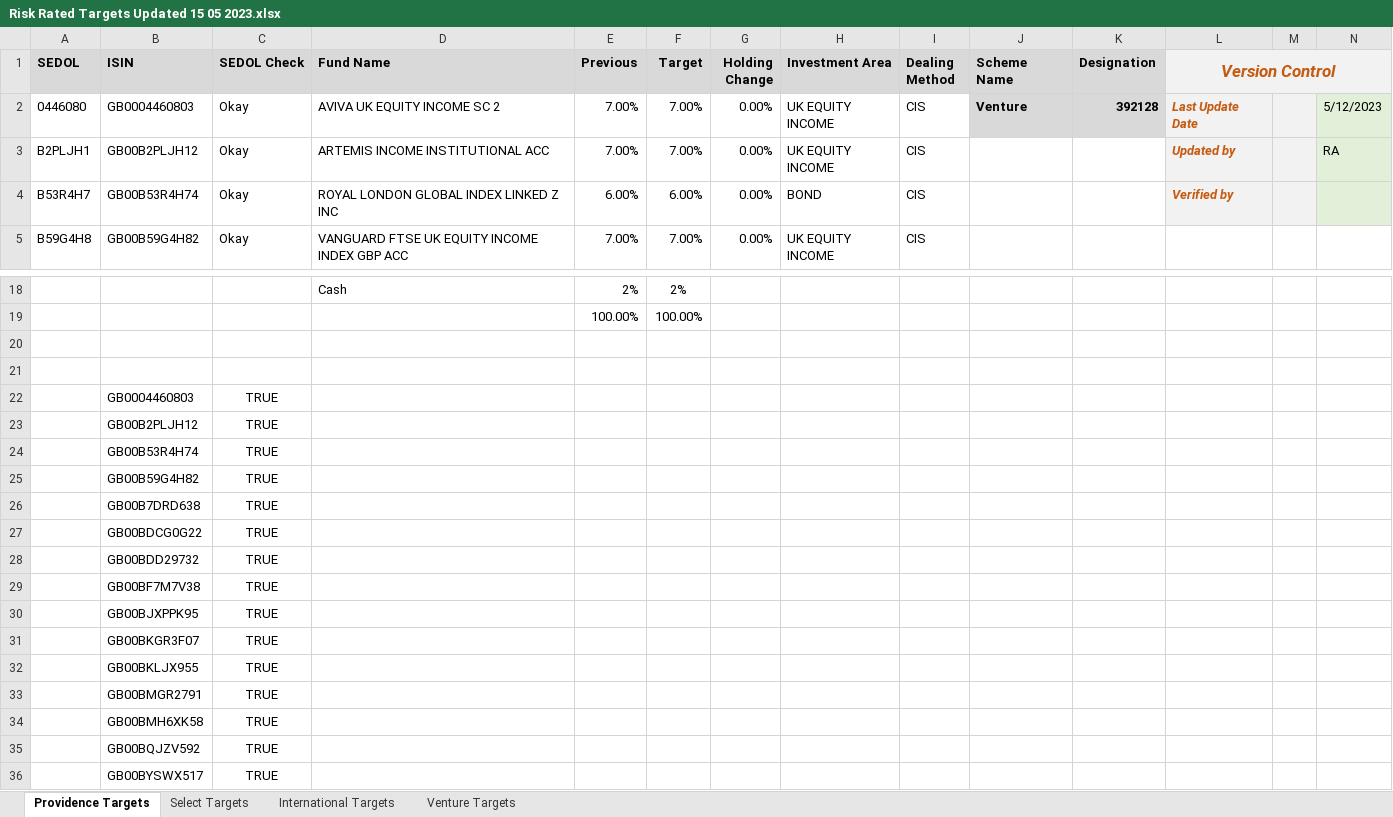
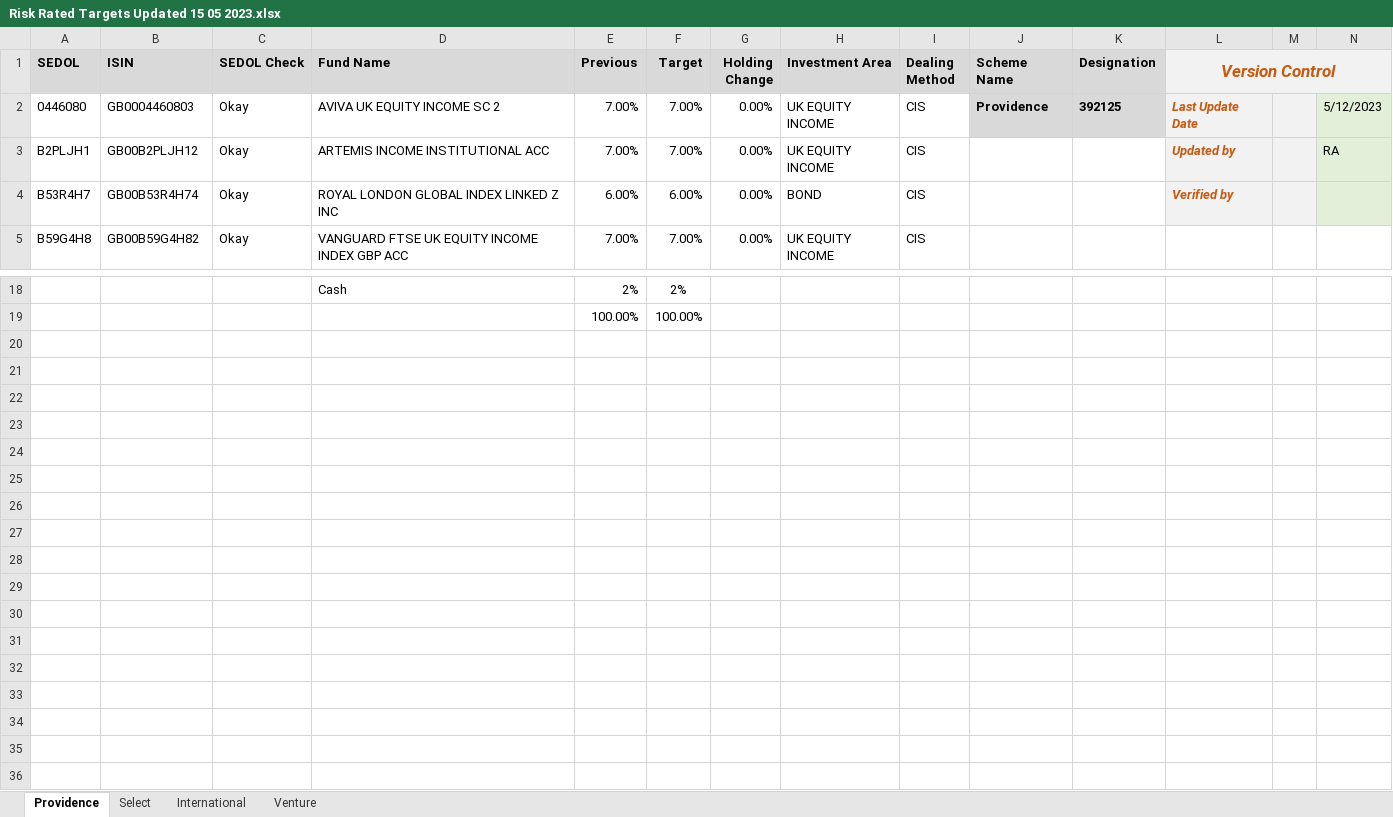
Before and after one commit to rarm1/PythonProjects, an Excel workbook: Rebalancing/assets/Risk Rated Targets Updated 15 05 2023.xlsx, sheet Providence, drawn as a sheet; only a part is shown, gaps mark what is left out; values as stored, in another font and other column widths than the file's, no borders; conditional formats not drawn; the diff names each change by its address in the sheet, - before the commit and + after, or states it on an @@ line.

```diff
--- a/Rebalancing/assets/Risk Rated Targets Updated 15 05 2023.xlsx (sheet Providence)
+++ b/Rebalancing/assets/Risk Rated Targets Updated 15 05 2023.xlsx (sheet Providence)
-sheet tab: Providence Targets
+sheet tab: Providence
-sheet tab: Select Targets
+sheet tab: Select
-sheet tab: International Targets
+sheet tab: International
-sheet tab: Venture Targets
+sheet tab: Venture
-J2 (Scheme Name): Venture
+J2 (Scheme Name): Providence
-K2 (Designation): 392128
+K2 (Designation): 392125
-row 20: (empty)
-row 21: (empty)
-row 22:  | GB0004460803 | TRUE
-row 23:  | GB00B2PLJH12 | TRUE
-row 24:  | GB00B53R4H74 | TRUE
-row 25:  | GB00B59G4H82 | TRUE
-row 26:  | GB00B7DRD638 | TRUE
-row 27:  | GB00BDCG0G22 | TRUE
-row 28:  | GB00BDD29732 | TRUE
-row 29:  | GB00BF7M7V38 | TRUE
-row 30:  | GB00BJXPPK95 | TRUE
-row 31:  | GB00BKGR3F07 | TRUE
-row 32:  | GB00BKLJX955 | TRUE
-row 33:  | GB00BMGR2791 | TRUE
-row 34:  | GB00BMH6XK58 | TRUE
-row 35:  | GB00BQJZV592 | TRUE
-row 36:  | GB00BYSWX517 | TRUE
```
Also changed, not shown: sheet International, sheet Select, Rebalancing/assets/Horizon Positions.xlsm, 8 other files.
